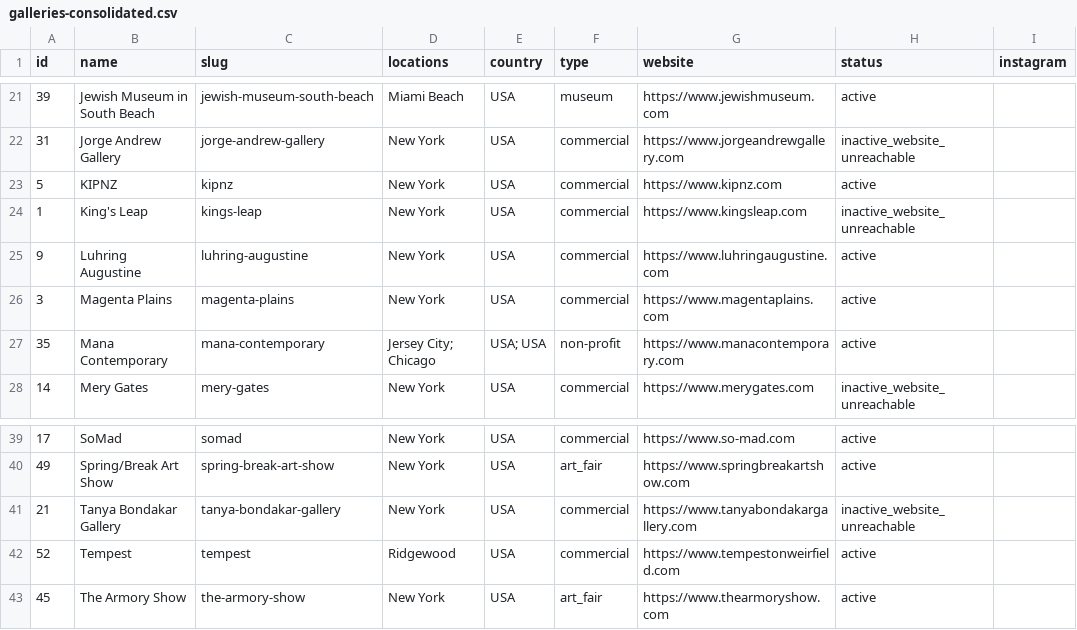
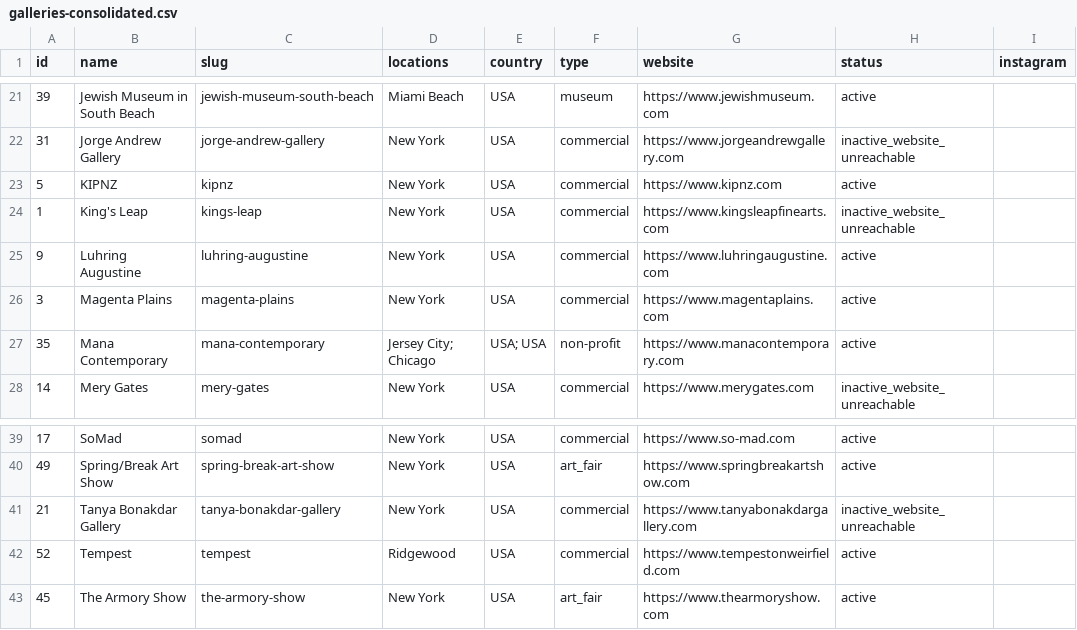
Before and after one commit to adamaslan/zxy3, a CSV file: data/galleries-consolidated.csv, drawn as a sheet; only a part is shown, gaps mark what is left out; the diff names each change by its address in the sheet, - before the commit and + after, or states it on an @@ line.

```diff
--- a/data/galleries-consolidated.csv
+++ b/data/galleries-consolidated.csv
-G24 (website): https://www.kingsleap.com
+G24 (website): https://www.kingsleapfinearts.com
-B41 (name): Tanya Bondakar Gallery
+B41 (name): Tanya Bonakdar Gallery
-C41 (slug): tanya-bondakar-gallery
+C41 (slug): tanya-bonakdar-gallery
-G41 (website): https://www.tanyabondakargallery.com
+G41 (website): https://www.tanyabonakdargallery.com
```
Also changed, not shown: 10 other files.
